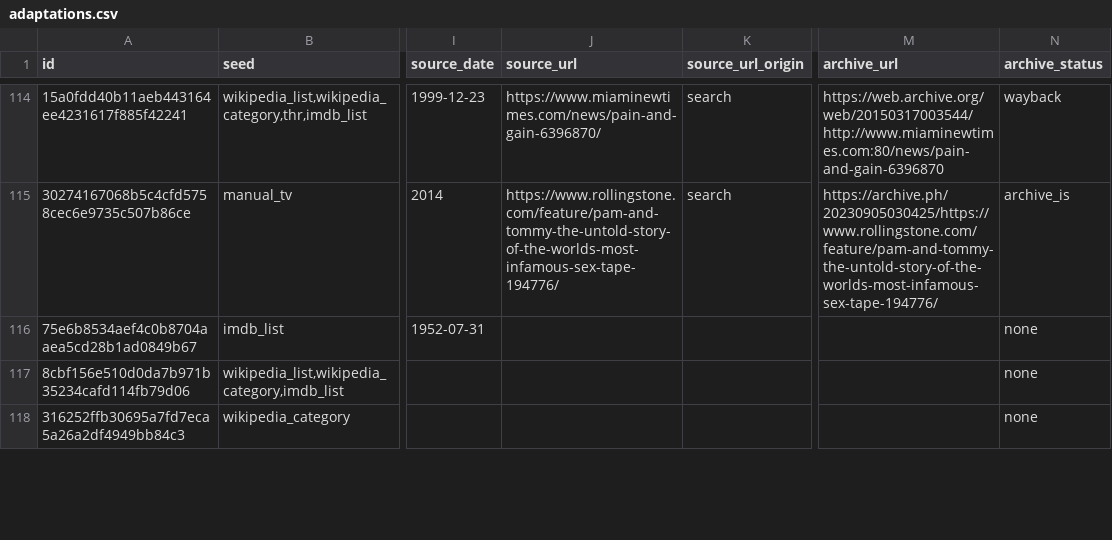
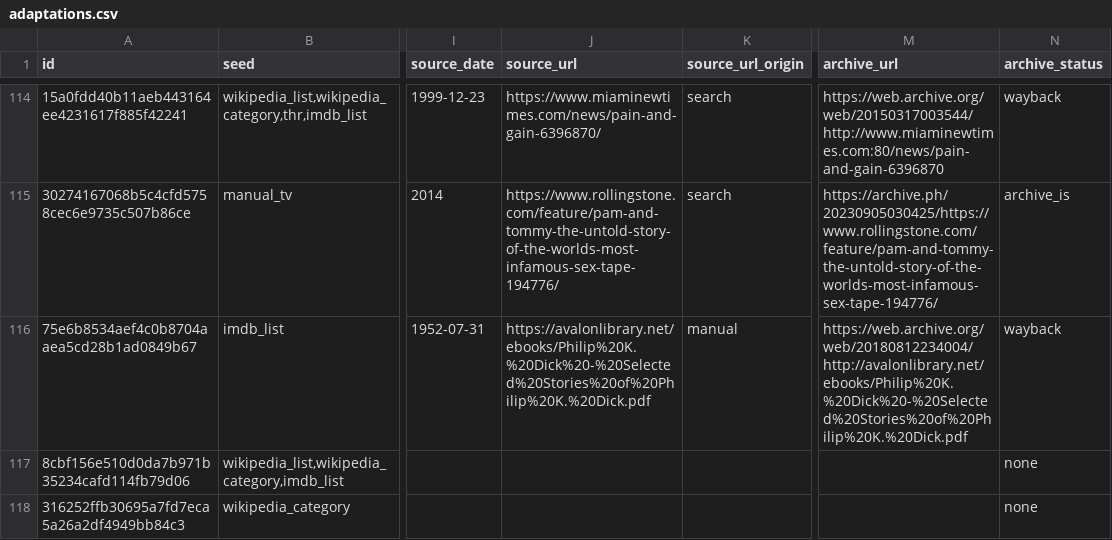
Before and after one commit to altosaar/longform-adaptations, a CSV file: adaptations.csv, drawn as a sheet; only a part is shown, gaps mark what is left out; the diff names each change by its address in the sheet, - before the commit and + after, or states it on an @@ line.

Commit message:
Paycheck: link to a PDF of Selected Stories of Philip K. Dick

```diff
--- a/adaptations.csv
+++ b/adaptations.csv
-J116 (source_url): (empty)
+J116 (source_url): https://avalonlibrary.net/ebooks/Philip%20K.%20Dick%20-%20Selected%20Stories%20of%20Philip%20K.%20Dick.pdf
-K116 (source_url_origin): (empty)
+K116 (source_url_origin): manual
-M116 (archive_url): (empty)
+M116 (archive_url): https://web.archive.org/web/20180812234004/http://avalonlibrary.net/ebooks/Philip%20K.%20Dick%20-%20Selected%20Stories%20of%20Philip%20K.%20Dick.pdf
-N116 (archive_status): none
+N116 (archive_status): wayback
```
Also changed, not shown: data/overrides.csv, 2 other files.
